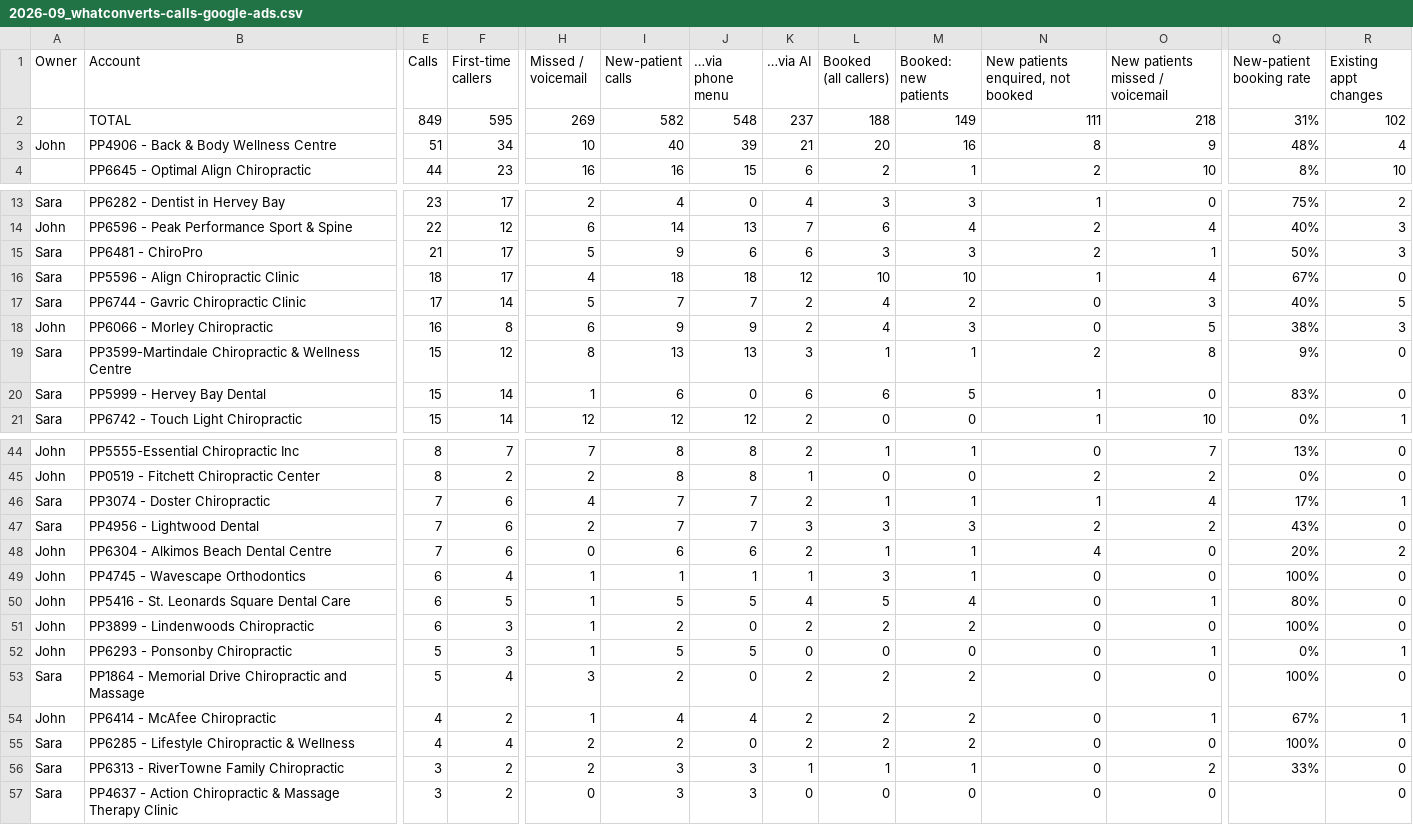
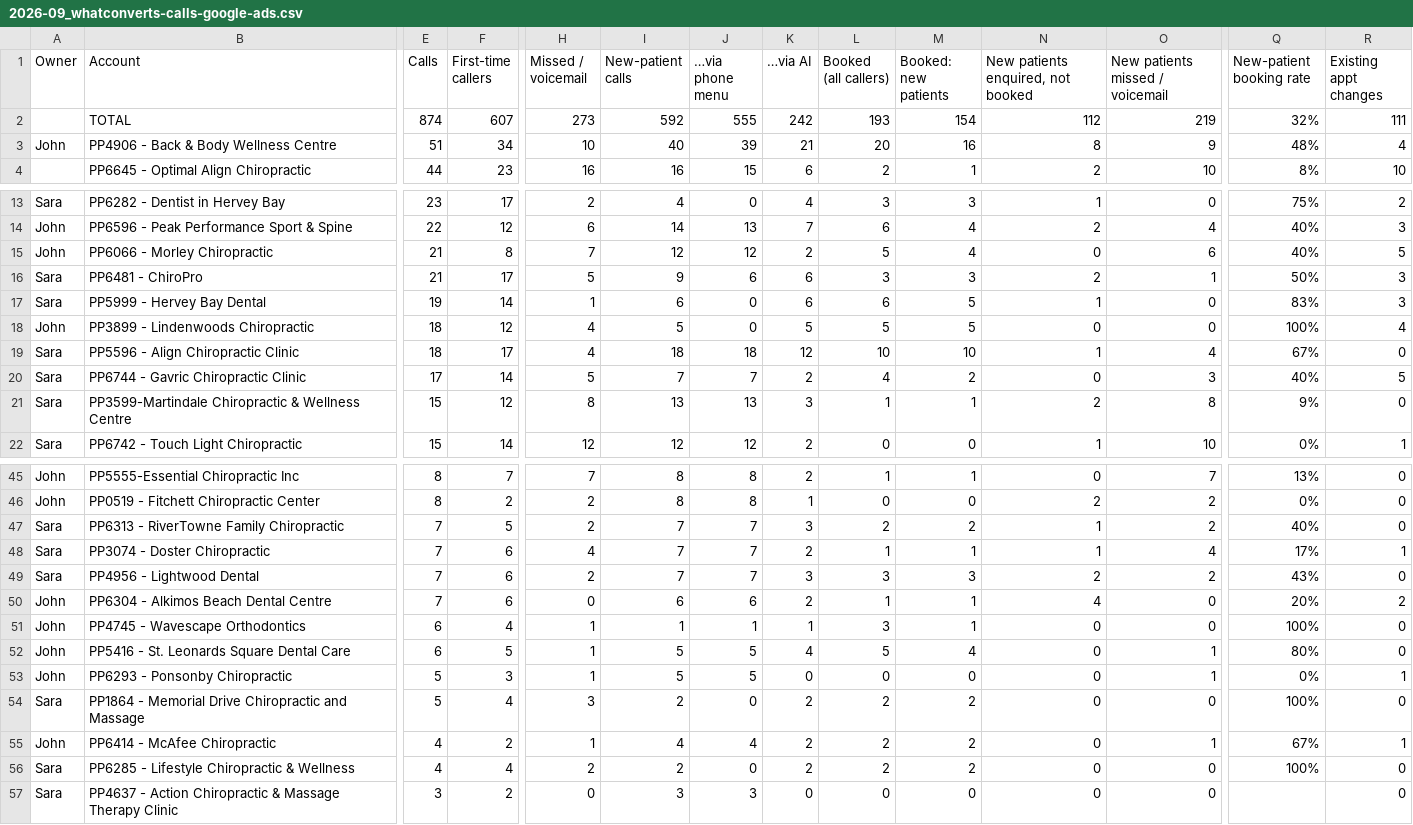
Before and after one commit to ppc-v/ppc-v-cloud, a CSV file: reports/2026-09_whatconverts-calls-google-ads.csv, drawn as a sheet; only a part is shown, gaps mark what is left out; removed rows and columns are numbered as before the commit, all else as after; rows hold the shown columns only; the diff covers the shown part only; the diff names each change by its address in the sheet, - before the commit and + after, or states it on an @@ line.

```diff
--- a/reports/2026-09_whatconverts-calls-google-ads.csv
+++ b/reports/2026-09_whatconverts-calls-google-ads.csv
-E2 (Calls): 849
+E2 (Calls): 874
-F2 (First-time callers): 595
+F2 (First-time callers): 607
-H2 (Missed / voicemail): 269
+H2 (Missed / voicemail): 273
-I2 (New-patient calls): 582
+I2 (New-patient calls): 592
-J2 (…via phone menu): 548
+J2 (…via phone menu): 555
-K2 (…via AI): 237
+K2 (…via AI): 242
-L2 (Booked (all callers)): 188
+L2 (Booked (all callers)): 193
-M2 (Booked: new patients): 149
+M2 (Booked: new patients): 154
-N2: 111
+N2: 112
-O2 (New patients missed / voicemail): 218
+O2 (New patients missed / voicemail): 219
-Q2 (New-patient booking rate): 31%
+Q2 (New-patient booking rate): 32%
-R2 (Existing appt changes): 102
+R2 (Existing appt changes): 111
+row 15: John | PP6066 - Morley Chiropractic | 21 | 8 | 7 | 12 | 12 | 2 | 5 | 4 | 0 | 6 | 40% | 5
+row 17: Sara | PP5999 - Hervey Bay Dental | 19 | 14 | 1 | 6 | 0 | 6 | 6 | 5 | 1 | 0 | 83% | 3
+row 18: John | PP3899 - Lindenwoods Chiropractic | 18 | 12 | 4 | 5 | 0 | 5 | 5 | 5 | 0 | 0 | 100% | 4
-row 18: John | PP6066 - Morley Chiropractic | 16 | 8 | 6 | 9 | 9 | 2 | 4 | 3 | 0 | 5 | 38% | 3
-row 20: Sara | PP5999 - Hervey Bay Dental | 15 | 14 | 1 | 6 | 0 | 6 | 6 | 5 | 1 | 0 | 83% | 0
+row 47: Sara | PP6313 - RiverTowne Family Chiropractic | 7 | 5 | 2 | 7 | 7 | 3 | 2 | 2 | 1 | 2 | 40% | 0
-row 51: John | PP3899 - Lindenwoods Chiropractic | 6 | 3 | 1 | 2 | 0 | 2 | 2 | 2 | 0 | 0 | 100% | 0
-row 56: Sara | PP6313 - RiverTowne Family Chiropractic | 3 | 2 | 2 | 3 | 3 | 1 | 1 | 1 | 0 | 2 | 33% | 0
```
Also changed, not shown: 3 edited cells elsewhere in this file, reports/2026-09_whatconverts-calls-by-source.csv, 3 other files.
